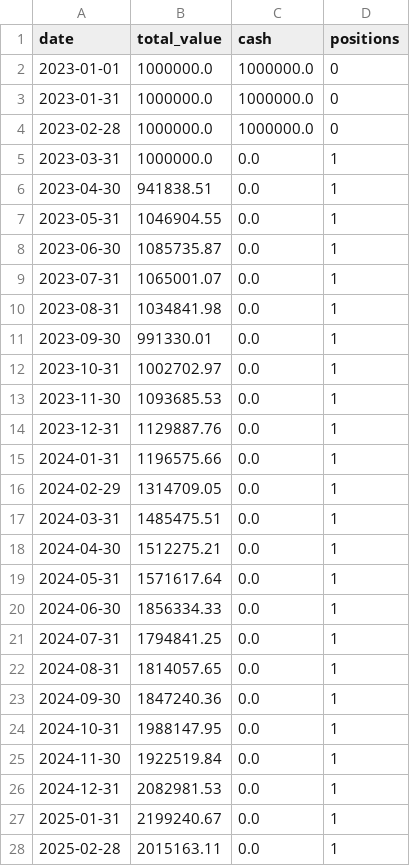
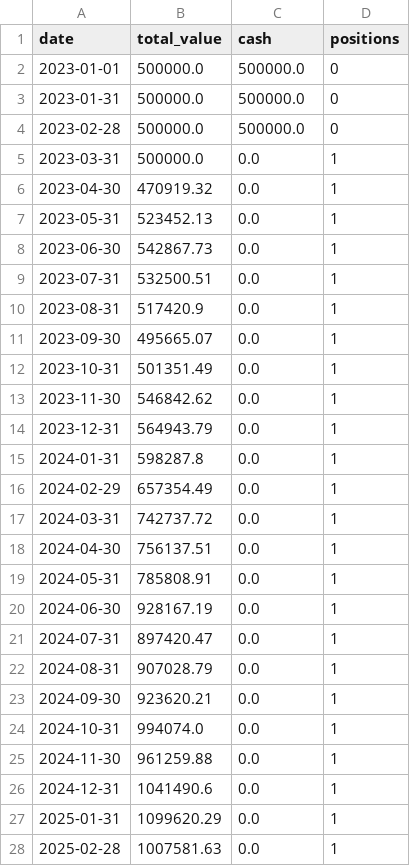
Before and after one commit to zx5875372-source/StockAnalyzerPro, a CSV file: reports/backtest_equity_curve.csv, drawn as a sheet; only a part is shown; the diff covers the shown part only.

Commit message:
完成 Sprint 8 Backtest CLI Options

```diff
--- a/reports/backtest_equity_curve.csv
+++ b/reports/backtest_equity_curve.csv
@@ -1,28 +1,28 @@
 date,total_value,cash,positions
-2023-01-01,1000000.0,1000000.0,0
-2023-01-31,1000000.0,1000000.0,0
-2023-02-28,1000000.0,1000000.0,0
-2023-03-31,1000000.0,0.0,1
-2023-04-30,941838.51,0.0,1
-2023-05-31,1046904.55,0.0,1
-2023-06-30,1085735.87,0.0,1
-2023-07-31,1065001.07,0.0,1
-2023-08-31,1034841.98,0.0,1
-2023-09-30,991330.01,0.0,1
-2023-10-31,1002702.97,0.0,1
-2023-11-30,1093685.53,0.0,1
-2023-12-31,1129887.76,0.0,1
-2024-01-31,1196575.66,0.0,1
-2024-02-29,1314709.05,0.0,1
-2024-03-31,1485475.51,0.0,1
-2024-04-30,1512275.21,0.0,1
-2024-05-31,1571617.64,0.0,1
-2024-06-30,1856334.33,0.0,1
-2024-07-31,1794841.25,0.0,1
-2024-08-31,1814057.65,0.0,1
-2024-09-30,1847240.36,0.0,1
-2024-10-31,1988147.95,0.0,1
-2024-11-30,1922519.84,0.0,1
-2024-12-31,2082981.53,0.0,1
-2025-01-31,2199240.67,0.0,1
-2025-02-28,2015163.11,0.0,1
+2023-01-01,500000.0,500000.0,0
+2023-01-31,500000.0,500000.0,0
+2023-02-28,500000.0,500000.0,0
+2023-03-31,500000.0,0.0,1
+2023-04-30,470919.32,0.0,1
+2023-05-31,523452.13,0.0,1
+2023-06-30,542867.73,0.0,1
+2023-07-31,532500.51,0.0,1
+2023-08-31,517420.9,0.0,1
+2023-09-30,495665.07,0.0,1
+2023-10-31,501351.49,0.0,1
+2023-11-30,546842.62,0.0,1
+2023-12-31,564943.79,0.0,1
+2024-01-31,598287.8,0.0,1
+2024-02-29,657354.49,0.0,1
+2024-03-31,742737.72,0.0,1
+2024-04-30,756137.51,0.0,1
+2024-05-31,785808.91,0.0,1
+2024-06-30,928167.19,0.0,1
+2024-07-31,897420.47,0.0,1
+2024-08-31,907028.79,0.0,1
+2024-09-30,923620.21,0.0,1
+2024-10-31,994074.0,0.0,1
+2024-11-30,961259.88,0.0,1
+2024-12-31,1041490.6,0.0,1
+2025-01-31,1099620.29,0.0,1
+2025-02-28,1007581.63,0.0,1
```
Also changed, not shown: 10 edited cells elsewhere in this file, 9 other files.
